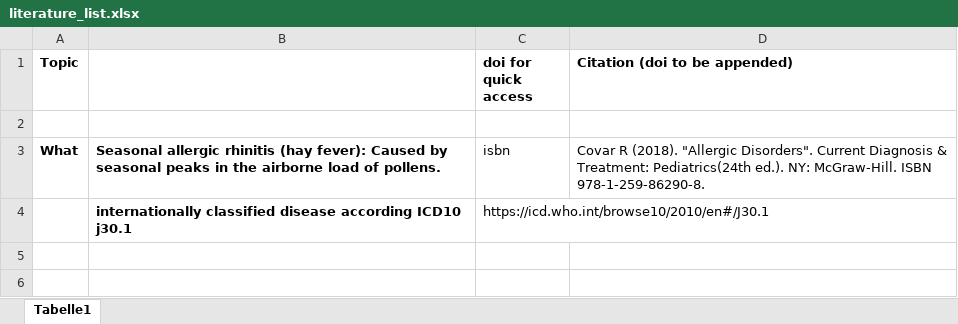
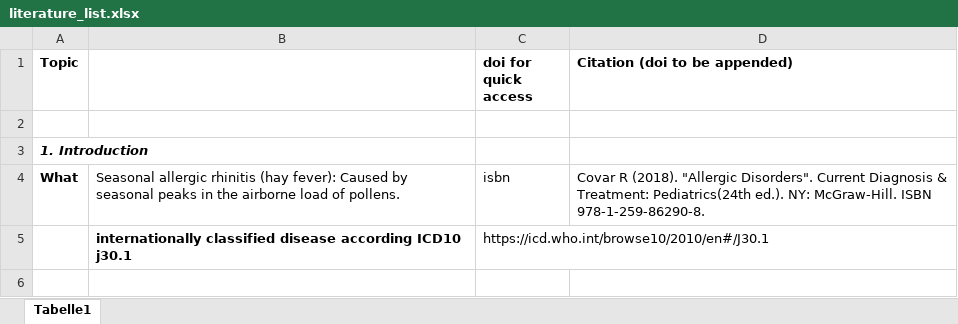
Before and after one commit to emilcarle/urban_sustainability_exam, an Excel workbook: literature/literature_list.xlsx, sheet Tabelle1, drawn as a sheet; only a part is shown; the shorter side is filled out with more unchanged rows; values as stored, in another font and other column widths than the file's, no borders; addresses are those after the commit; the diff covers the shown part only; the diff names each change by its address in the sheet, - before the commit and + after, or states it on an @@ line.

```diff
--- a/literature/literature_list.xlsx (sheet Tabelle1)
+++ b/literature/literature_list.xlsx (sheet Tabelle1)
+row 3: 1. Introduction
-B4 bold: on
+B4 bold: off
```
Also changed, not shown: 14 added rows, 4 removed rows, 1 moved row, 12 edited cells and cell formats elsewhere in this sheet.
